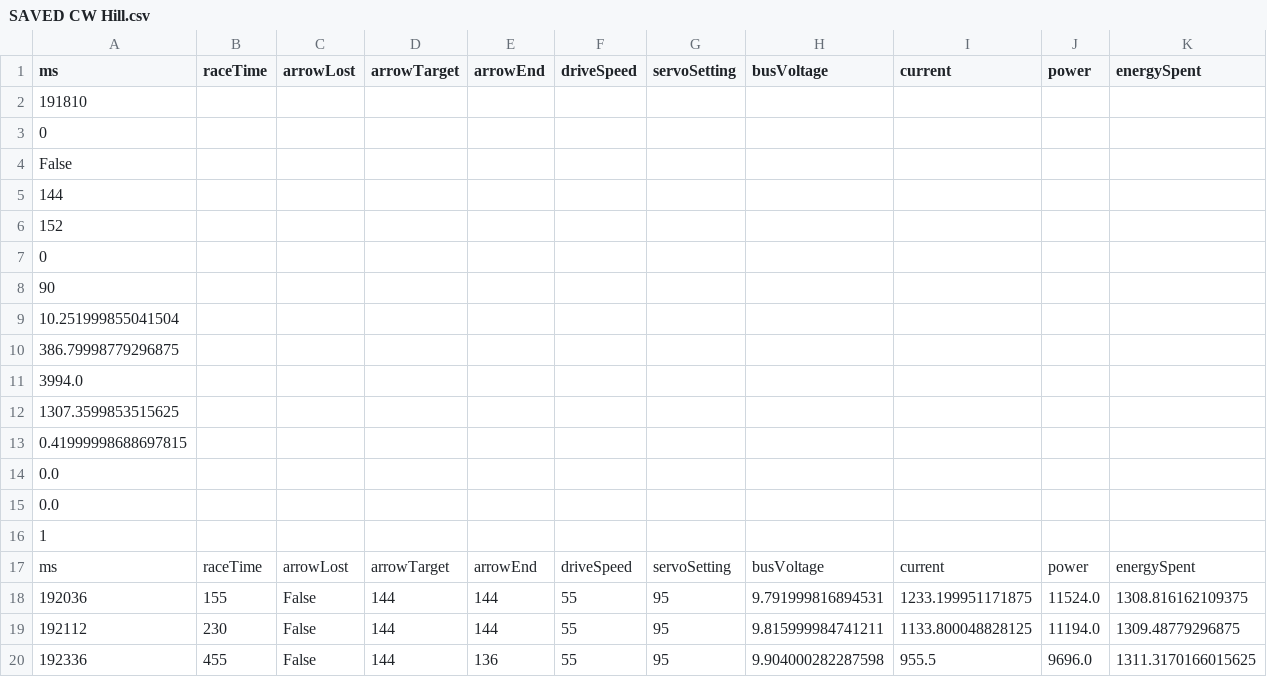
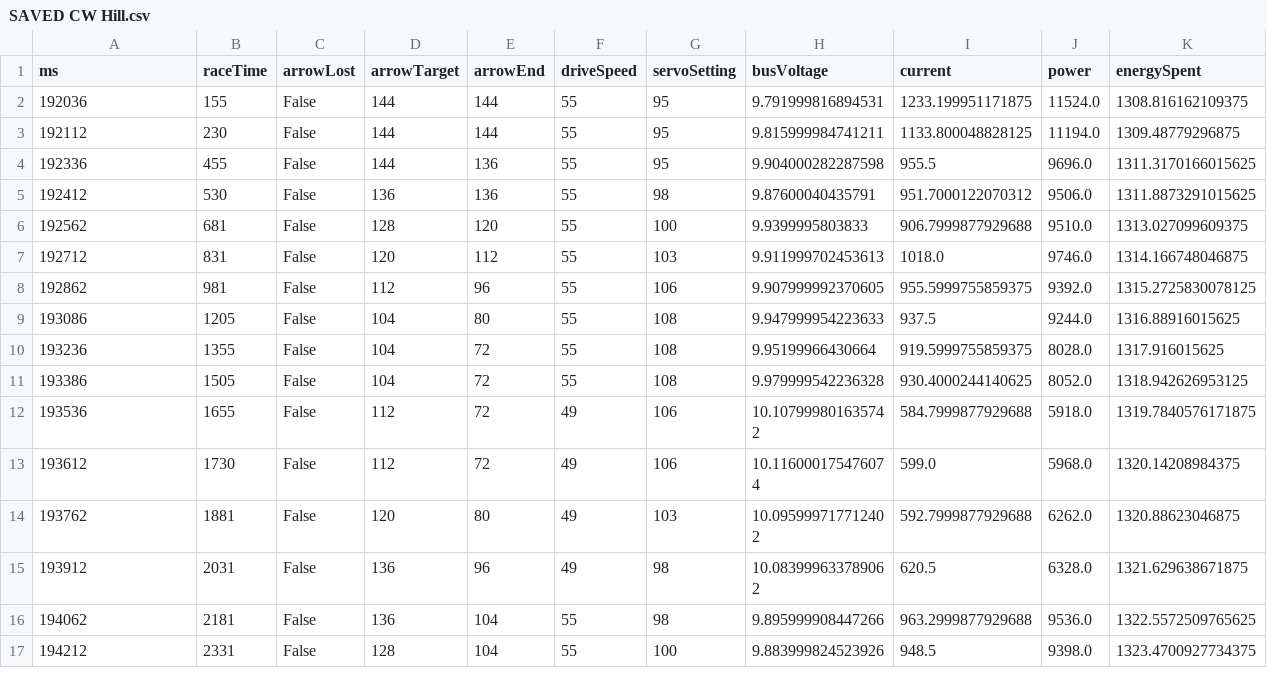
Before and after one commit to rhit-armstrjj/JrDesn-Vehicle-Project, a CSV file: SAVED CW Hill.csv, drawn as a sheet; only a part is shown; the shorter side is filled out with more unchanged rows; rows hold the shown columns only; the diff names each change by its address in the sheet, - before the commit and + after, or states it on an @@ line.

```diff
--- a/SAVED CW Hill.csv
+++ b/SAVED CW Hill.csv
-row 2: 191810
-row 3: 0
-row 4: False
-row 5: 144
-row 6: 152
-row 7: 0
-row 8: 90
-row 9: 10.251999855041504
-row 10: 386.79998779296875
-row 11: 3994.0
-row 12: 1307.3599853515625
-row 13: 0.41999998688697815
-row 14: 0.0
-row 15: 0.0
-row 16: 1
-row 17: ms | raceTime | arrowLost | arrowTarget | arrowEnd | driveSpeed | servoSetting | busVoltage | current | power | energySpent
```
Also changed, not shown: 1 other file.
